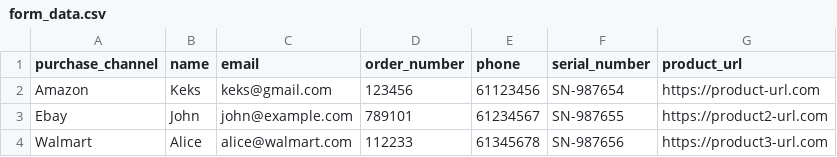
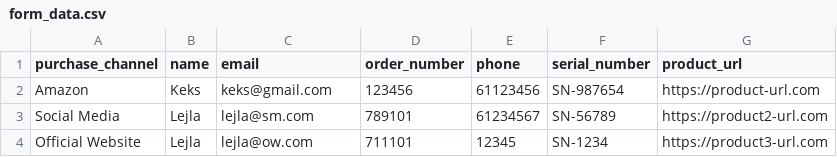
Before and after one commit to lejlabrescic/qa_testing, a CSV file: src/assets/form_data.csv, drawn as a sheet.

```diff
--- a/src/assets/form_data.csv
+++ b/src/assets/form_data.csv
@@ -2,3 +2,3 @@ purchase_channel,name,email,order_number,phone,serial_number,product_url
 Amazon,Keks,keks@gmail.com,123456,61123456,SN-987654,https://product-url.com
-Ebay,John,john@example.com,789101,61234567,SN-987655,https://product2-url.com
-Walmart,Alice,alice@walmart.com,112233,61345678,SN-987656,https://product3-url.com
+Social Media,Lejla,lejla@sm.com,789101,61234567,SN-56789,https://product2-url.com
+Official Website,Lejla,lejla@ow.com,711101,12345,SN-1234,https://product3-url.com
```
Also changed, not shown: 3 other files.
